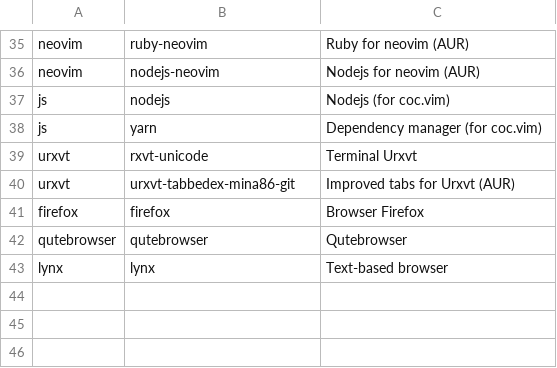
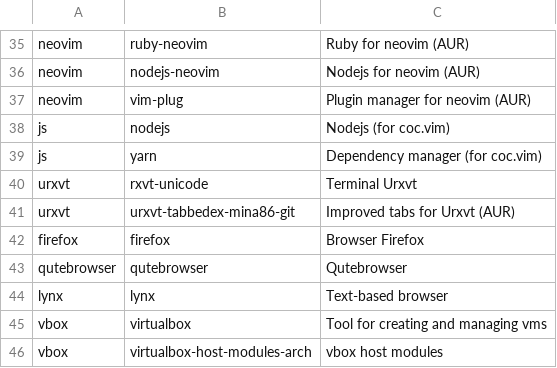
Before and after one commit to alexpwns/arch_installer, a CSV file: apps.csv, drawn as a sheet; only a part is shown, gaps mark what is left out.

Commit message:
add vbox to apps install.

```diff
--- a/apps.csv
+++ b/apps.csv
@@ -36,2 +36,3 @@ neovim,ruby-neovim,Ruby for neovim (AUR)
 neovim,nodejs-neovim,Nodejs for neovim (AUR)
+neovim,vim-plug,Plugin manager for neovim (AUR)
 js,nodejs,Nodejs (for coc.vim)
@@ -43 +44,3 @@ qutebrowser,qutebrowser,Qutebrowser
 lynx,lynx,Text-based browser
+vbox,virtualbox,Tool for creating and managing vms
+vbox,virtualbox-host-modules-arch,vbox host modules
```
Also changed, not shown: 1 other file.
